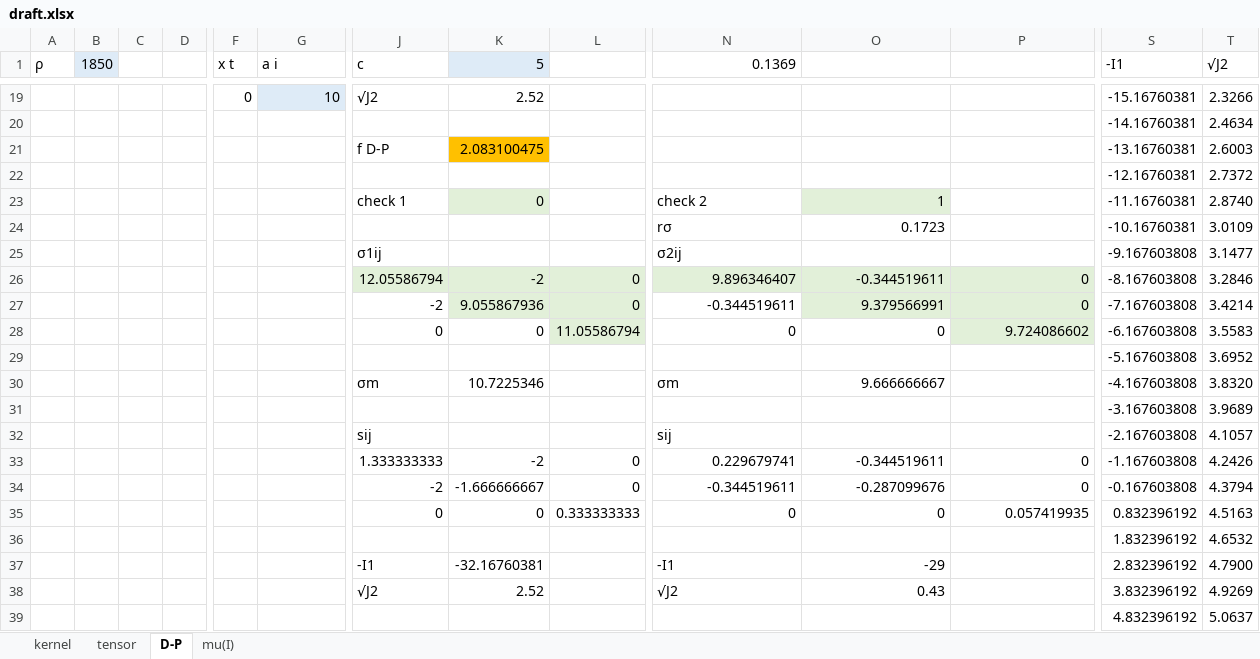
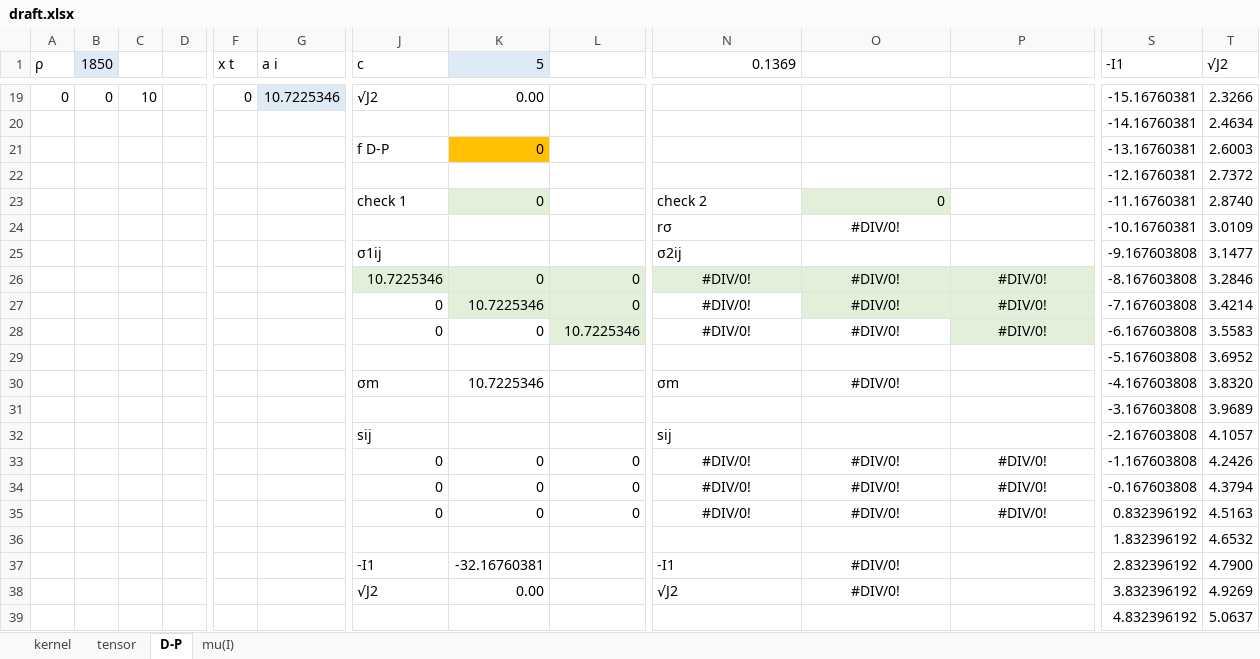
Before and after one commit to Rabmelon/tiSPHi, an Excel workbook: data/draft.xlsx, sheet D-P, drawn as a sheet; only a part is shown, gaps mark what is left out; values as stored, in another font and other column widths than the file's, no borders; charts and pictures not drawn; removed rows and columns are numbered as before the commit, all else as after; rows hold the shown columns only; the diff covers the shown part only; the diff names each change by its address in the sheet, - before the commit and + after, or states it on an @@ line.

```diff
--- a/data/draft.xlsx (sheet D-P)
+++ b/data/draft.xlsx (sheet D-P)
-A19 (ρ): (empty)
+A19 (ρ): 0
-B19 (1850): (empty)
+B19 (1850): 0
-C19: (empty)
+C19: 10
-G19 (a i): 10
+G19 (a i): 10.7225346
-K19 (5): 2.52
+K19 (5): 0.00
-K21 (5): 2.083100475
+K21 (5): 0
-O23: 1
+O23: 0
-O24: 0.1723
+O24: #DIV/0!
-O24 alignment: right
+O24 alignment: center
-row 26:  |  |  |  |  |  | 12.05586794 | -2 | 0 | 9.896346407 | -0.344519611 | 0 | -8.167603808 | 3.2846
-row 27:  |  |  |  |  |  | -2 | 9.055867936 | 0 | -0.344519611 | 9.379566991 | 0 | -7.167603808 | 3.4214
+row 26:  |  |  |  |  |  | 10.7225346 | 0 | 0 | #DIV/0! | #DIV/0! | #DIV/0! | -8.167603808 | 3.2846
+row 27:  |  |  |  |  |  | 0 | 10.7225346 | 0 | #DIV/0! | #DIV/0! | #DIV/0! | -7.167603808 | 3.4214
-L28: 11.05586794
+L28: 10.7225346
-N28 (0.1369): 0
+N28 (0.1369): #DIV/0!
-N28:P28 alignment: right
+N28:P28 alignment: center
-O28: 0
+O28: #DIV/0!
-P28: 9.724086602
+P28: #DIV/0!
-O30: 9.666666667
+O30: #DIV/0!
-O30 alignment: right
+O30 alignment: center
-row 33:  |  |  |  |  |  | 1.333333333 | -2 | 0 | 0.229679741 | -0.344519611 | 0 | -1.167603808 | 4.2426
-row 34:  |  |  |  |  |  | -2 | -1.666666667 | 0 | -0.344519611 | -0.287099676 | 0 | -0.167603808 | 4.3794
+row 33:  |  |  |  |  |  | 0 | 0 | 0 | #DIV/0! | #DIV/0! | #DIV/0! | -1.167603808 | 4.2426
+row 34:  |  |  |  |  |  | 0 | 0 | 0 | #DIV/0! | #DIV/0! | #DIV/0! | -0.167603808 | 4.3794
-L35: 0.333333333
+L35: 0
-N35 (0.1369): 0
+N35 (0.1369): #DIV/0!
-N35:P35 alignment: right
+N35:P35 alignment: center
-O35: 0
+O35: #DIV/0!
-P35: 0.057419935
+P35: #DIV/0!
-O37: -29
+O37: #DIV/0!
-O37:O38 alignment: right
+O37:O38 alignment: center
-K38 (5): 2.52
+K38 (5): 0.00
-O38: 0.43
+O38: #DIV/0!
```
Also changed, not shown: 1 added row, 1 removed row, 27 edited cells and cell formats elsewhere in this sheet, formulas that keep their value, charts or pictures, 5 other files.
